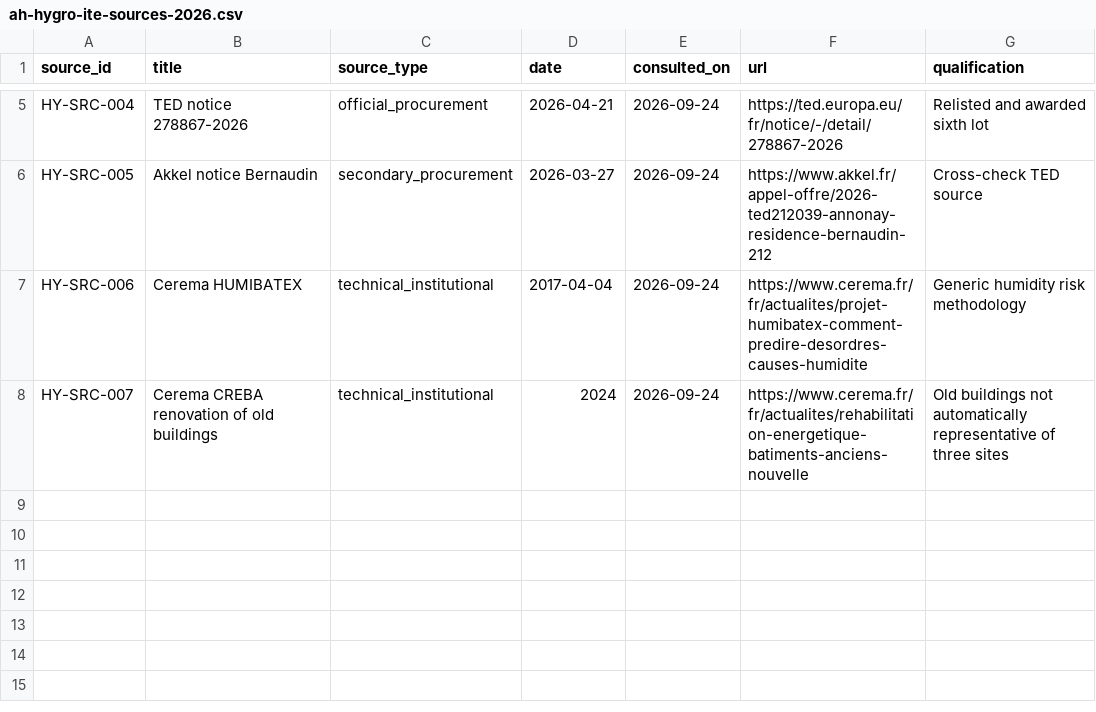
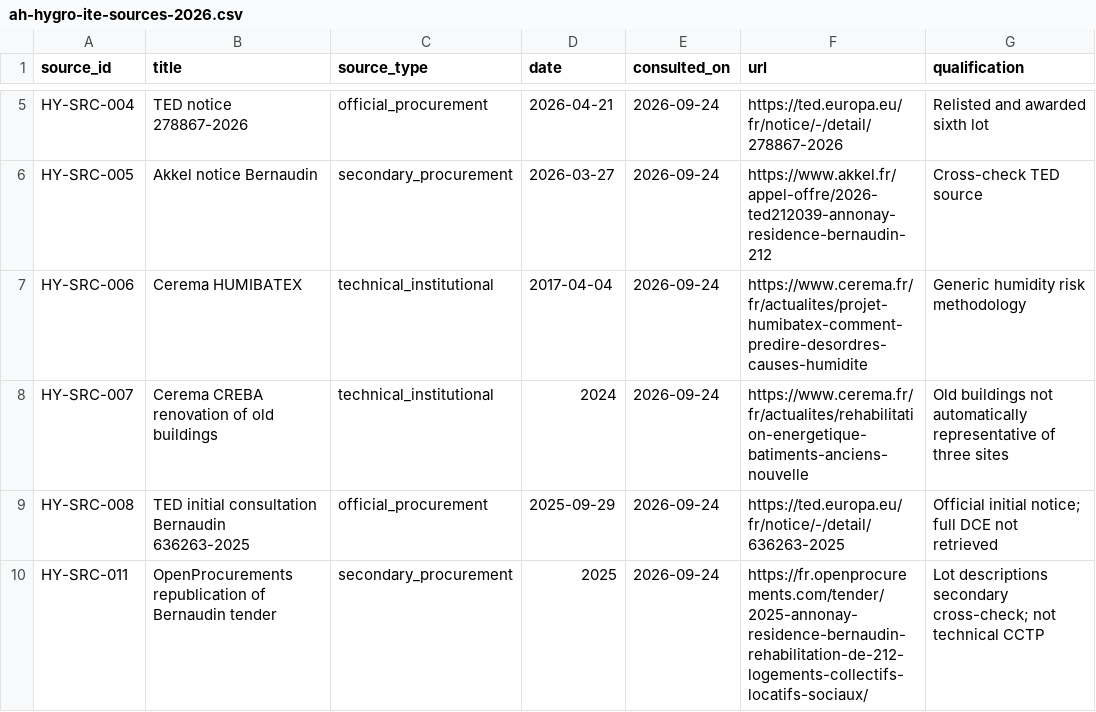
Before and after one commit to Muse-IRS/ardeche-habitat-sc-amplitudes-observatoire-public, a CSV file: public/data/ah-hygro-ite-sources-2026.csv, drawn as a sheet; only a part is shown, gaps mark what is left out.

Commit message:
docs: publish bounded Bernaudin and Granouly prework diagnostic questions

```diff
--- a/public/data/ah-hygro-ite-sources-2026.csv
+++ b/public/data/ah-hygro-ite-sources-2026.csv
@@ -8 +8,3 @@ HY-SRC-006,Cerema HUMIBATEX,technical_institutional,2017-04-04,2026-09-24,https:
 HY-SRC-007,Cerema CREBA renovation of old buildings,technical_institutional,2024,2026-09-24,https://www.cerema.fr/fr/actualites/rehabilitation-energetique-batiments-anciens-nouvelle,Old buildings not automatically representative of three sites
+HY-SRC-008,TED initial consultation Bernaudin 636263-2025,official_procurement,2025-09-29,2026-09-24,https://ted.europa.eu/fr/notice/-/detail/636263-2025,Official initial notice; full DCE not retrieved
+HY-SRC-011,OpenProcurements republication of Bernaudin tender,secondary_procurement,2025,2026-09-24,https://fr.openprocurements.com/tender/2025-annonay-residence-bernaudin-rehabilitation-de-212-logements-collectifs-locatifs-sociaux/,Lot descriptions secondary cross-check; not technical CCTP
```
Also changed, not shown: 2 other files.
